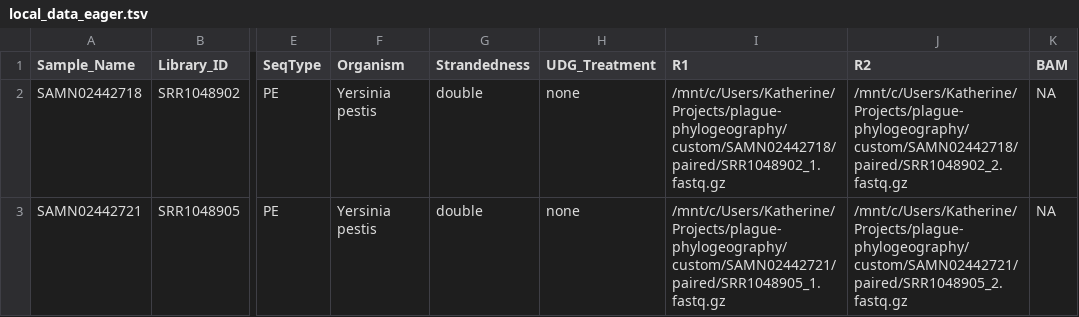
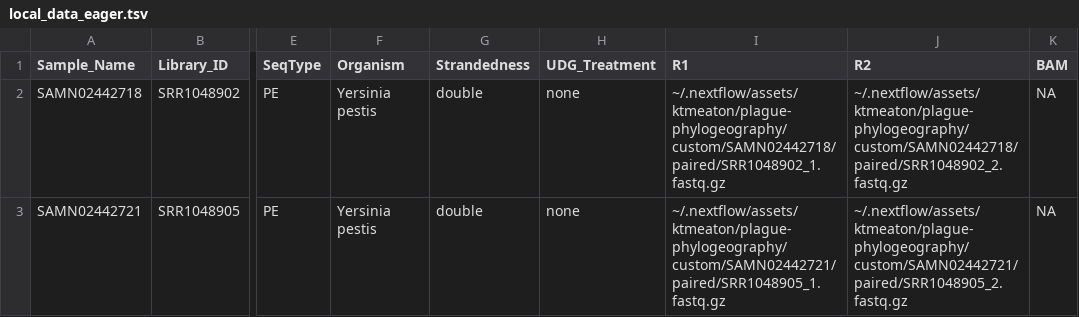
Before and after one commit to ktmeaton/plague-phylogeography, a TSV file: custom/local_data_eager.tsv, drawn as a sheet; only a part is shown, gaps mark what is left out; the diff names each change by its address in the sheet, - before the commit and + after, or states it on an @@ line.

Commit message:
change local tsv to nf paths

```diff
--- a/custom/local_data_eager.tsv
+++ b/custom/local_data_eager.tsv
-I2 (R1): /mnt/c/Users/Katherine/Projects/plague-phylogeography/custom/SAMN02442718/paired/SRR1048902_1.fastq.gz
+I2 (R1): ~/.nextflow/assets/ktmeaton/plague-phylogeography/custom/SAMN02442718/paired/SRR1048902_1.fastq.gz
-J2 (R2): /mnt/c/Users/Katherine/Projects/plague-phylogeography/custom/SAMN02442718/paired/SRR1048902_2.fastq.gz
+J2 (R2): ~/.nextflow/assets/ktmeaton/plague-phylogeography/custom/SAMN02442718/paired/SRR1048902_2.fastq.gz
-I3 (R1): /mnt/c/Users/Katherine/Projects/plague-phylogeography/custom/SAMN02442721/paired/SRR1048905_1.fastq.gz
+I3 (R1): ~/.nextflow/assets/ktmeaton/plague-phylogeography/custom/SAMN02442721/paired/SRR1048905_1.fastq.gz
-J3 (R2): /mnt/c/Users/Katherine/Projects/plague-phylogeography/custom/SAMN02442721/paired/SRR1048905_2.fastq.gz
+J3 (R2): ~/.nextflow/assets/ktmeaton/plague-phylogeography/custom/SAMN02442721/paired/SRR1048905_2.fastq.gz
```
